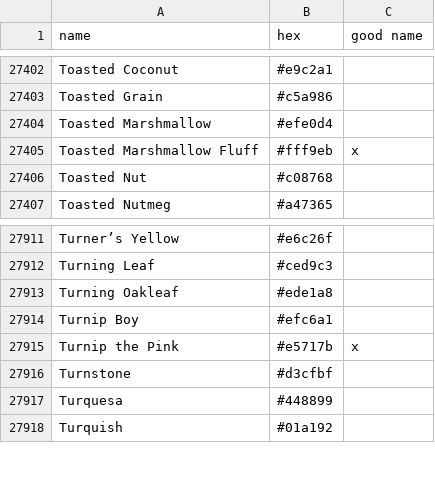
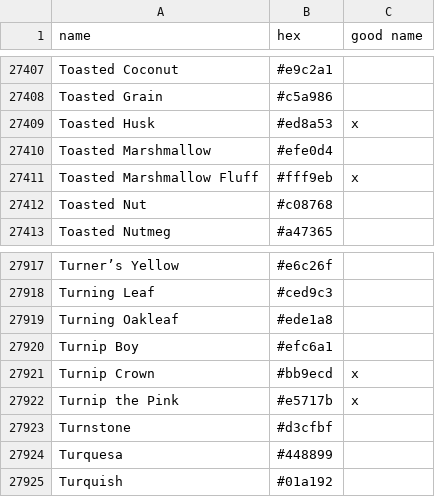
Before and after one commit to LiOS-org/LiOS-Colors, a CSV file: src/colornames.csv, drawn as a sheet; only a part is shown, gaps mark what is left out; the diff covers the shown part only; the diff names each change by its address in the sheet, - before the commit and + after, or states it on an @@ line.

```diff
--- a/src/colornames.csv
+++ b/src/colornames.csv
+row 27409: Toasted Husk | #ed8a53 | x
+row 27921: Turnip Crown | #bb9ecd | x
```
Also changed, not shown: 5 added rows elsewhere in this file.
